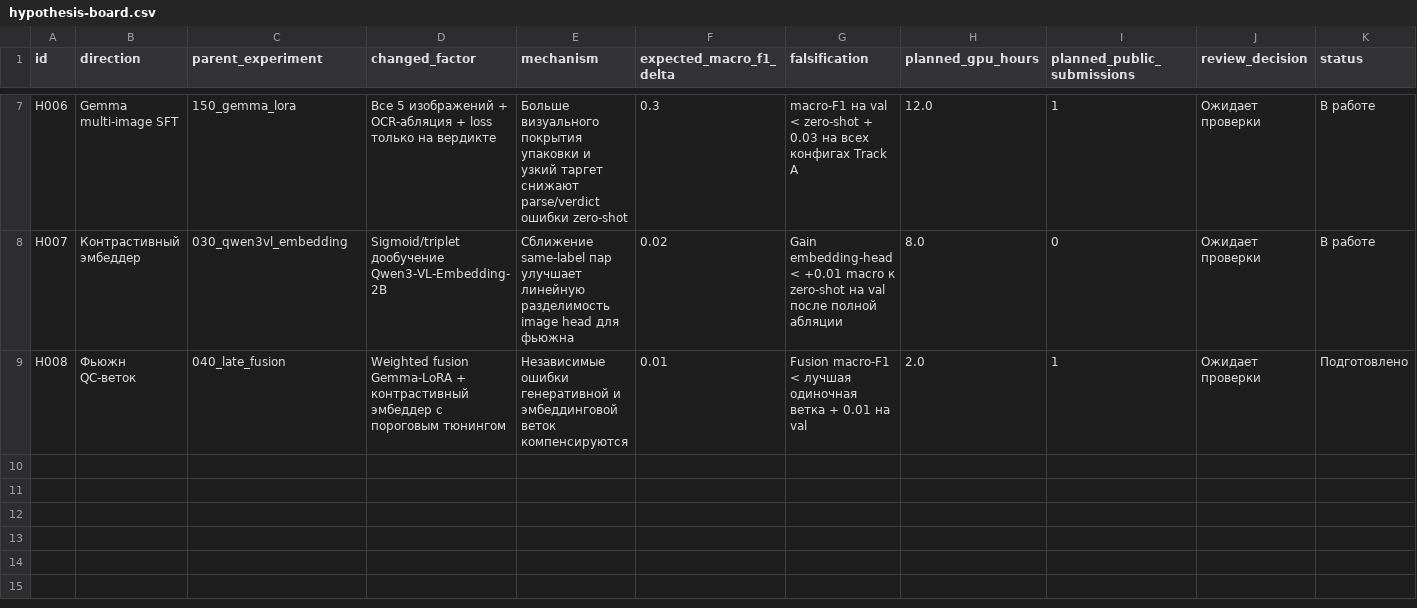
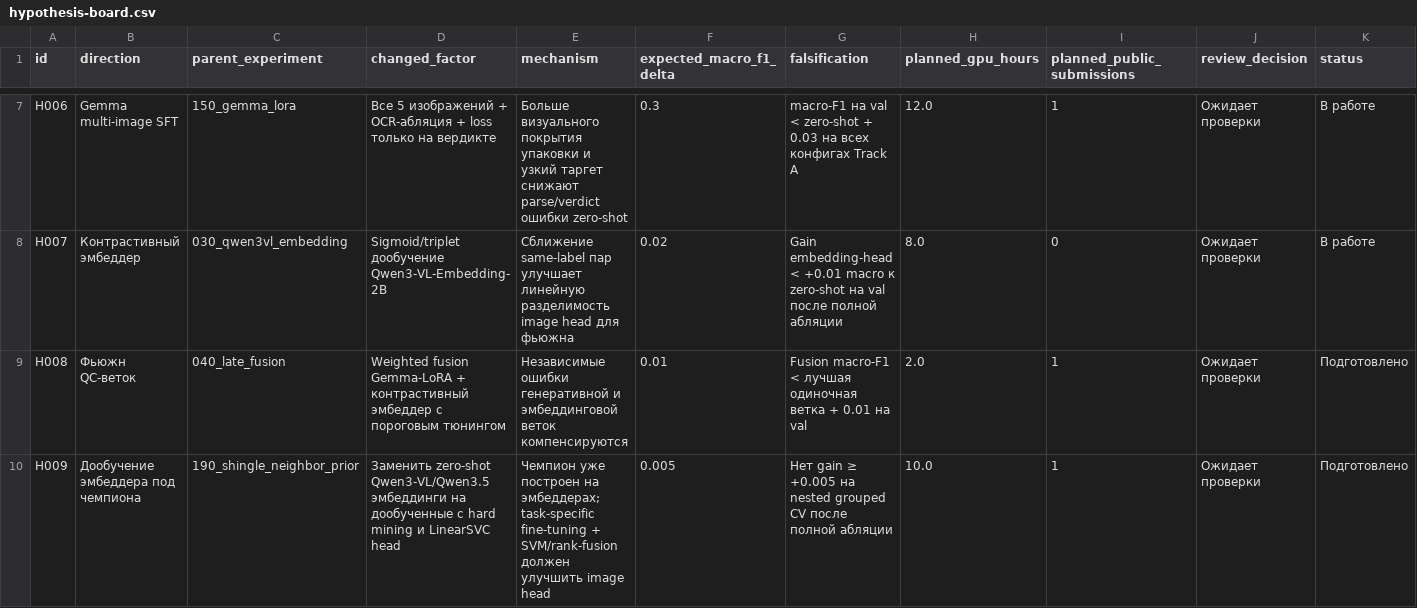
Before and after one commit to triflt/ecup-2026-quality, a CSV file: reports/hypothesis-board.csv, drawn as a sheet; only a part is shown, gaps mark what is left out; rows hold the shown columns only; the diff names each change by its address in the sheet, - before the commit and + after, or states it on an @@ line.

Commit message:
Add 243 embedder-tuning-for-top hypothesis and plan; stop active waiting; delete cron

```diff
--- a/reports/hypothesis-board.csv
+++ b/reports/hypothesis-board.csv
+row 10: H009 | Дообучение эмбеддера под чемпиона | 190_shingle_neighbor_prior | Заменить zero-shot Qwen3-VL/Qwen3.5 эмбеддинги на дообученные с hard mining и LinearSVC head | Чемпион уже построен на эмбеддерах; task-specific fine-tuning + SVM/rank-fusion должен улучшить image head | 0.005 | Нет gain ≥ +0.005 на nested grouped CV после полной абляции | 10.0 | 1 | Ожидает проверки | Подготовлено
```
Also changed, not shown: reports/experiment-log.csv, 6 other files.
